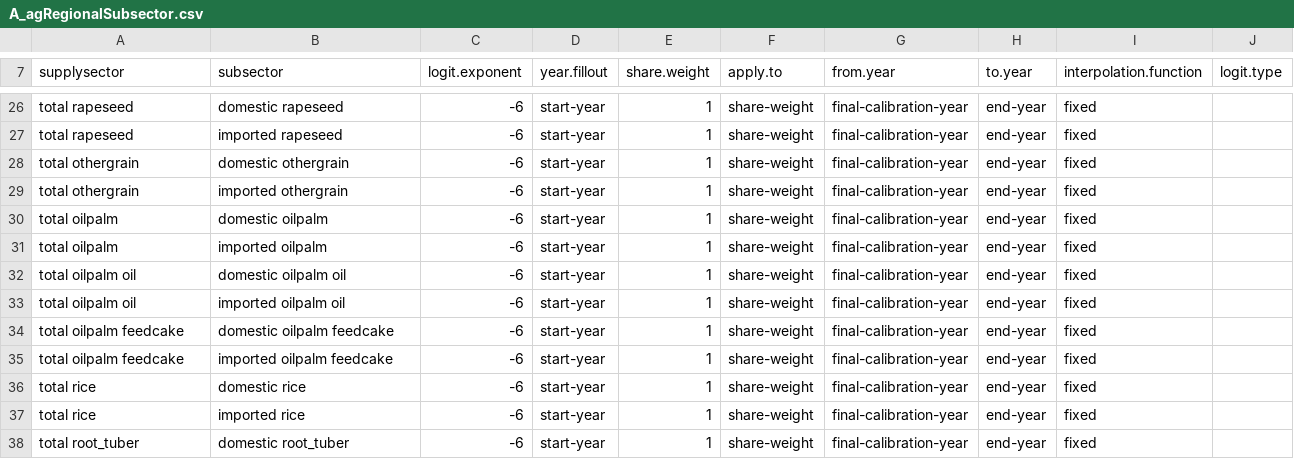
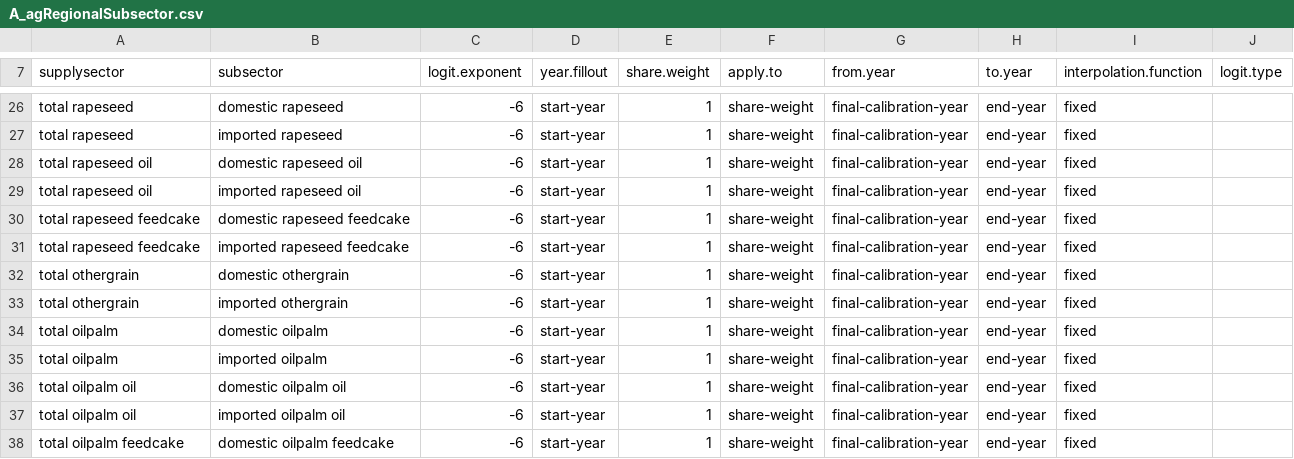
Before and after one commit to marideeweber/gcam-core, a CSV file: input/gcamdata/inst/extdata/aglu/A_agRegionalSubsector.csv, drawn as a sheet; only a part is shown, gaps mark what is left out; the shorter side is filled out with more unchanged rows; the diff names each change by its address in the sheet, - before the commit and + after, or states it on an @@ line.

Commit message:
Step 2.4 Rapeseed crushing into oil and cake and related regional market changes

```diff
--- a/input/gcamdata/inst/extdata/aglu/A_agRegionalSubsector.csv
+++ b/input/gcamdata/inst/extdata/aglu/A_agRegionalSubsector.csv
+row 28: total rapeseed oil | domestic rapeseed oil | -6 | start-year | 1 | share-weight | final-calibration-year | end-year | fixed
+row 29: total rapeseed oil | imported rapeseed oil | -6 | start-year | 1 | share-weight | final-calibration-year | end-year | fixed
+row 30: total rapeseed feedcake | domestic rapeseed feedcake | -6 | start-year | 1 | share-weight | final-calibration-year | end-year | fixed
+row 31: total rapeseed feedcake | imported rapeseed feedcake | -6 | start-year | 1 | share-weight | final-calibration-year | end-year | fixed
```
Also changed, not shown: input/gcamdata/inst/extdata/aglu/A_agRegionalTechnology.csv, input/gcamdata/inst/extdata/aglu/A_agTradedSubsector.csv, 30 other files.
